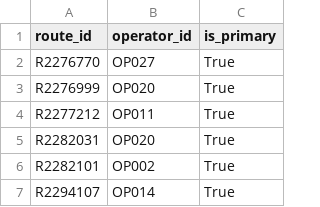
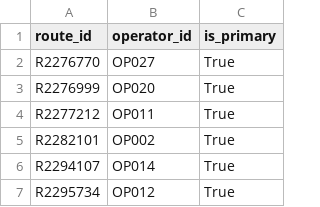
Before and after one commit to 080bct026dipesh-beep/my-new-web-app, a CSV file: data/processed/route_operators_clean.csv, drawn as a sheet; only a part is shown; the shorter side is filled out with more unchanged rows; the diff covers the shown part only.

```diff
--- a/data/processed/route_operators_clean.csv
+++ b/data/processed/route_operators_clean.csv
@@ -4,3 +4,2 @@ R2276999,OP020,True
 R2277212,OP011,True
-R2282031,OP020,True
 R2282101,OP002,True
```
Also changed, not shown: 15 added rows and 6 removed rows elsewhere in this file, data/processed/route_stops_clean.csv, data/processed/routes_clean.csv, 11 other files.
